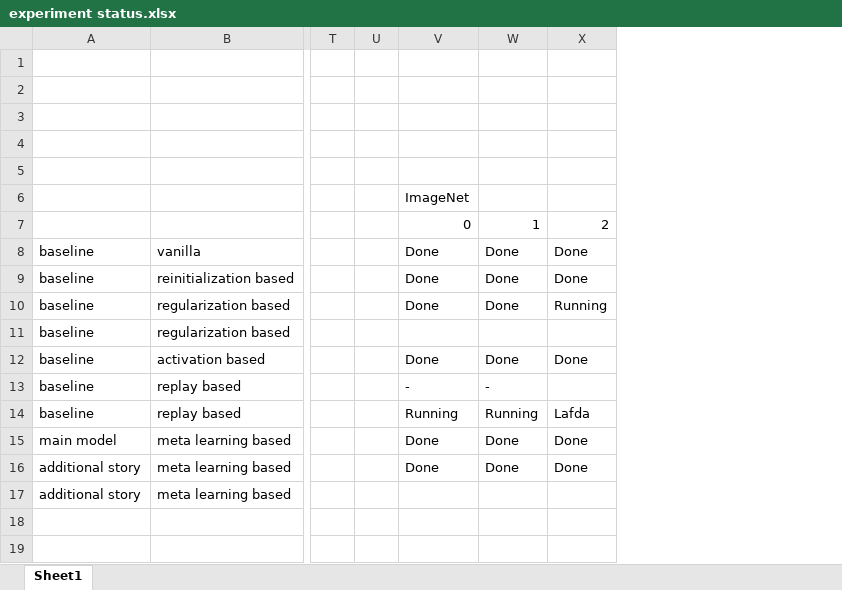
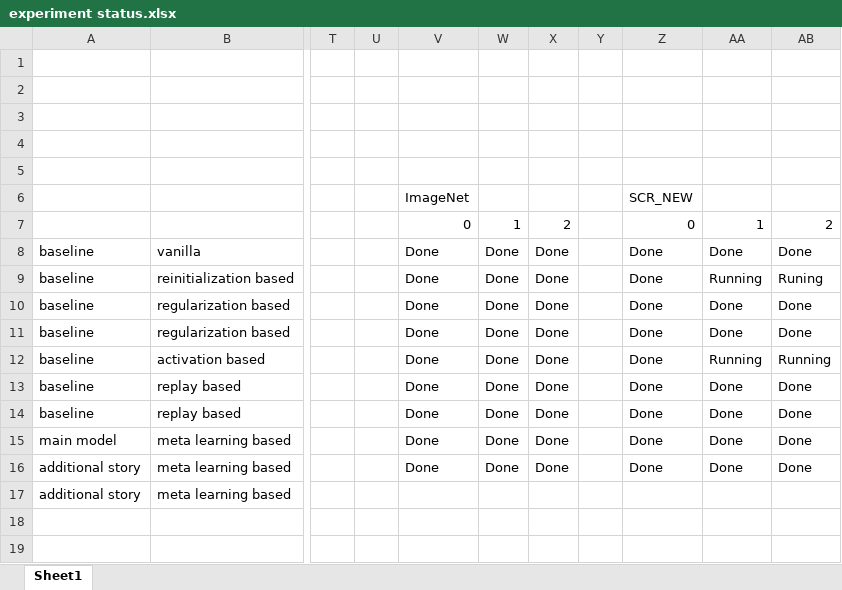
Before and after one commit to gauthambekal93/query-only-attention-for-continual-learning, an Excel workbook: experiment status.xlsx, sheet Sheet1, drawn as a sheet; only a part is shown, gaps mark what is left out; values as stored, in another font and other column widths than the file's, no borders; addresses are those after the commit; the diff names each change by its address in the sheet, - before the commit and + after, or states it on an @@ line.

```diff
--- a/experiment status.xlsx (sheet Sheet1)
+++ b/experiment status.xlsx (sheet Sheet1)
+column W, rows 7-16: 1 | Done | Done | Done | Done | Done | Done | Done | Done | Done
+column X, rows 7-16: 2 | Done | Done | Done | Done | Done | Done | Done | Done | Done
+column Y, empty
+column Z, rows 6-16: SCR_NEW | 0 | Done | Done | Done | Done | Done | Done | Done | Done | Done
-AA9: Done
+AA9: Running
-AB9: Done
+AB9: Runing
-AB10: Running
+AB10: Done
-V11: (empty)
+V11: Done
-AA11: (empty)
+AA11: Done
-AB11: (empty)
+AB11: Done
-AA12: Done
+AA12: Running
-AB12: Done
+AB12: Running
-V13: -
+V13: Done
-AA13: -
+AA13: Done
-AB13: (empty)
+AB13: Done
-V14: Running
+V14: Done
-AA14: Running
+AA14: Done
-AB14: Lafda
+AB14: Done
```
Also changed, not shown: 3 other files.
